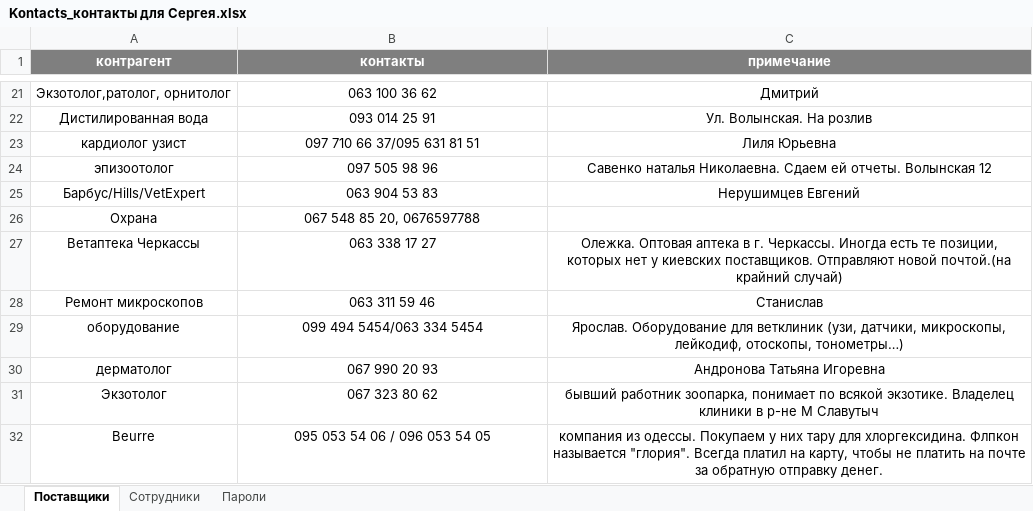
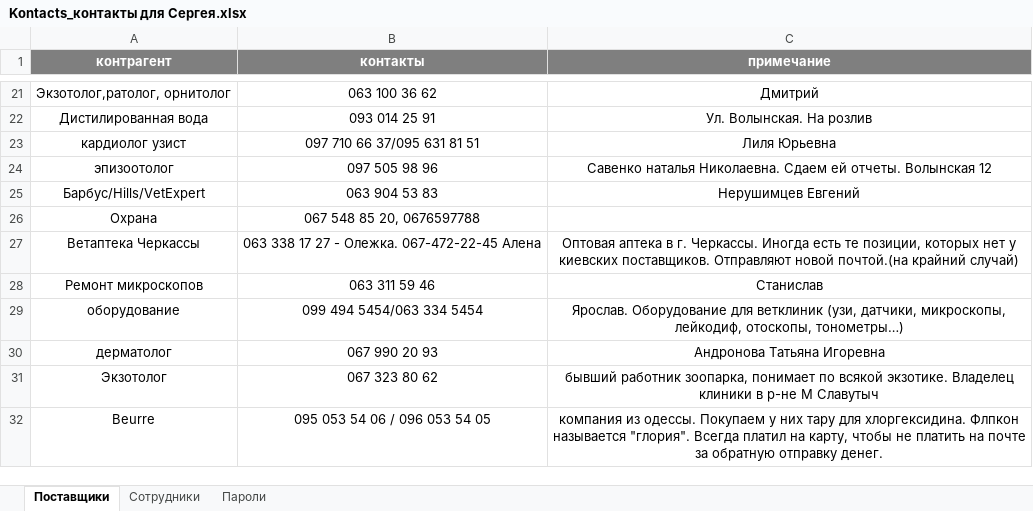
Before and after one commit to scorp1323/lapous_boss, an Excel workbook: Kontacts_контакты для Сергея.xlsx, sheet Поставщики, drawn as a sheet; only a part is shown, gaps mark what is left out; values as stored, in another font and other column widths than the file's, no borders; the diff names each change by its address in the sheet, - before the commit and + after, or states it on an @@ line.

Commit message:
Обновили контакты

```diff
--- a/Kontacts_контакты для Сергея.xlsx (sheet Поставщики)
+++ b/Kontacts_контакты для Сергея.xlsx (sheet Поставщики)
-B27 (контакты): 063 338 17 27
+B27 (контакты): 063 338 17 27 - Олежка. 067-472-22-45 Алена
-C27 (примечание): Олежка. Оптовая аптека…
+C27 (примечание): Оптовая аптека…
```
Also changed, not shown: Отчет Эпизотолог/07.2020 - месячный/07.2020-Форма № 1-Вет все страницы.xlsx.
